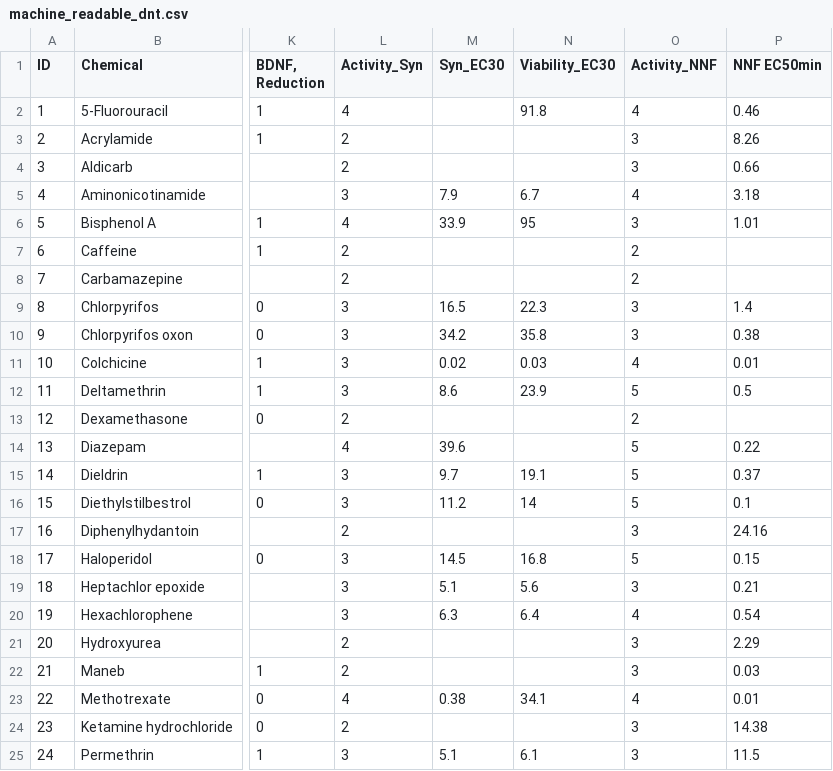
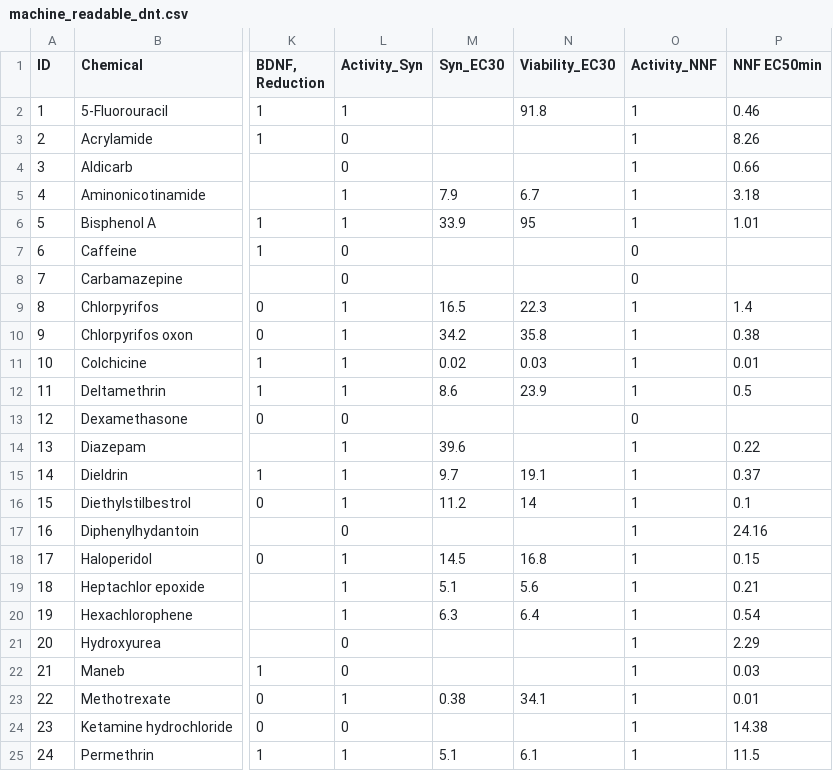
Before and after one commit to nicospinu/bayesian-dnt, a CSV file: machine_readable_dnt.csv, drawn as a sheet; only a part is shown, gaps mark what is left out; the diff covers the shown part only; the diff names each change by its address in the sheet, - before the commit and + after, or states it on an @@ line.

```diff
--- a/machine_readable_dnt.csv
+++ b/machine_readable_dnt.csv
-L2 (Activity_Syn): 4
+L2 (Activity_Syn): 1
-O2 (Activity_NNF): 4
+O2 (Activity_NNF): 1
-L3:L4 (Activity_Syn): 2
+L3:L4 (Activity_Syn): 0
-O3:O4 (Activity_NNF): 3
+O3:O4 (Activity_NNF): 1
-L5 (Activity_Syn): 3
+L5 (Activity_Syn): 1
-O5 (Activity_NNF): 4
+O5 (Activity_NNF): 1
-L6 (Activity_Syn): 4
+L6 (Activity_Syn): 1
-O6 (Activity_NNF): 3
+O6 (Activity_NNF): 1
-L7:L8 (Activity_Syn): 2
+L7:L8 (Activity_Syn): 0
-O7:O8 (Activity_NNF): 2
+O7:O8 (Activity_NNF): 0
-L9:L12 (Activity_Syn): 3
+L9:L12 (Activity_Syn): 1
-O9:O10 (Activity_NNF): 3
+O9:O10 (Activity_NNF): 1
-O11 (Activity_NNF): 4
+O11 (Activity_NNF): 1
-O12 (Activity_NNF): 5
+O12 (Activity_NNF): 1
-L13 (Activity_Syn): 2
+L13 (Activity_Syn): 0
-O13 (Activity_NNF): 2
+O13 (Activity_NNF): 0
-L14 (Activity_Syn): 4
+L14 (Activity_Syn): 1
-O14:O16 (Activity_NNF): 5
+O14:O16 (Activity_NNF): 1
-L15:L16 (Activity_Syn): 3
+L15:L16 (Activity_Syn): 1
-L17 (Activity_Syn): 2
+L17 (Activity_Syn): 0
-O17 (Activity_NNF): 3
+O17 (Activity_NNF): 1
-L18:L20 (Activity_Syn): 3
+L18:L20 (Activity_Syn): 1
-O18 (Activity_NNF): 5
+O18 (Activity_NNF): 1
-O19 (Activity_NNF): 3
+O19 (Activity_NNF): 1
-O20 (Activity_NNF): 4
+O20 (Activity_NNF): 1
-L21:L22 (Activity_Syn): 2
+L21:L22 (Activity_Syn): 0
-O21:O22 (Activity_NNF): 3
+O21:O22 (Activity_NNF): 1
-L23 (Activity_Syn): 4
+L23 (Activity_Syn): 1
-O23 (Activity_NNF): 4
+O23 (Activity_NNF): 1
-L24 (Activity_Syn): 2
+L24 (Activity_Syn): 0
-O24:O25 (Activity_NNF): 3
+O24:O25 (Activity_NNF): 1
-L25 (Activity_Syn): 3
+L25 (Activity_Syn): 1
```
Also changed, not shown: 146 edited cells elsewhere in this file, 3 other files.
